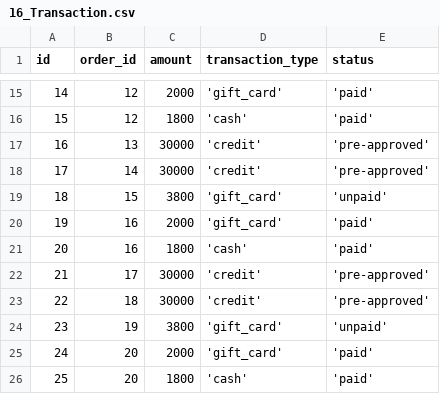
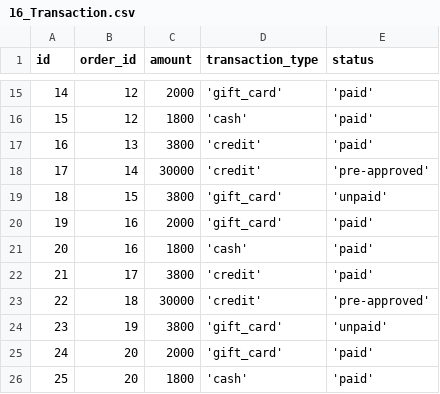
Before and after one commit to AutomationMusician/next-gen-restaurant, a CSV file: raw_data/16_Transaction.csv, drawn as a sheet; only a part is shown, gaps mark what is left out.

```diff
--- a/raw_data/16_Transaction.csv
+++ b/raw_data/16_Transaction.csv
@@ -16,3 +16,3 @@ id,order_id,amount,transaction_type,status
 15,12,1800,'cash','paid'
-16,13,30000,'credit','pre-approved'
+16,13,3800,'credit','paid'
 17,14,30000,'credit','pre-approved'
@@ -21,3 +21,3 @@ id,order_id,amount,transaction_type,status
 20,16,1800,'cash','paid'
-21,17,30000,'credit','pre-approved'
+21,17,3800,'credit','paid'
 22,18,30000,'credit','pre-approved'
```
Also changed, not shown: raw_data/15_OrderItem.csv, raw_data/18_CreditCardTransaction.csv, 2 other files.
